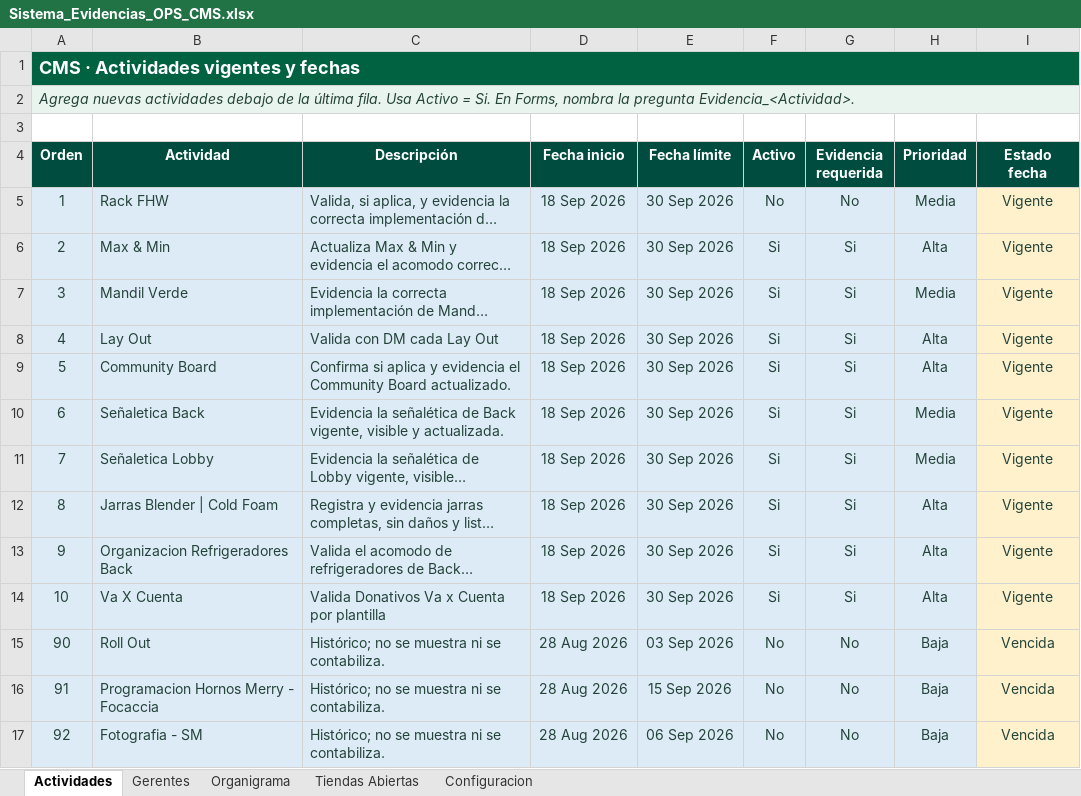
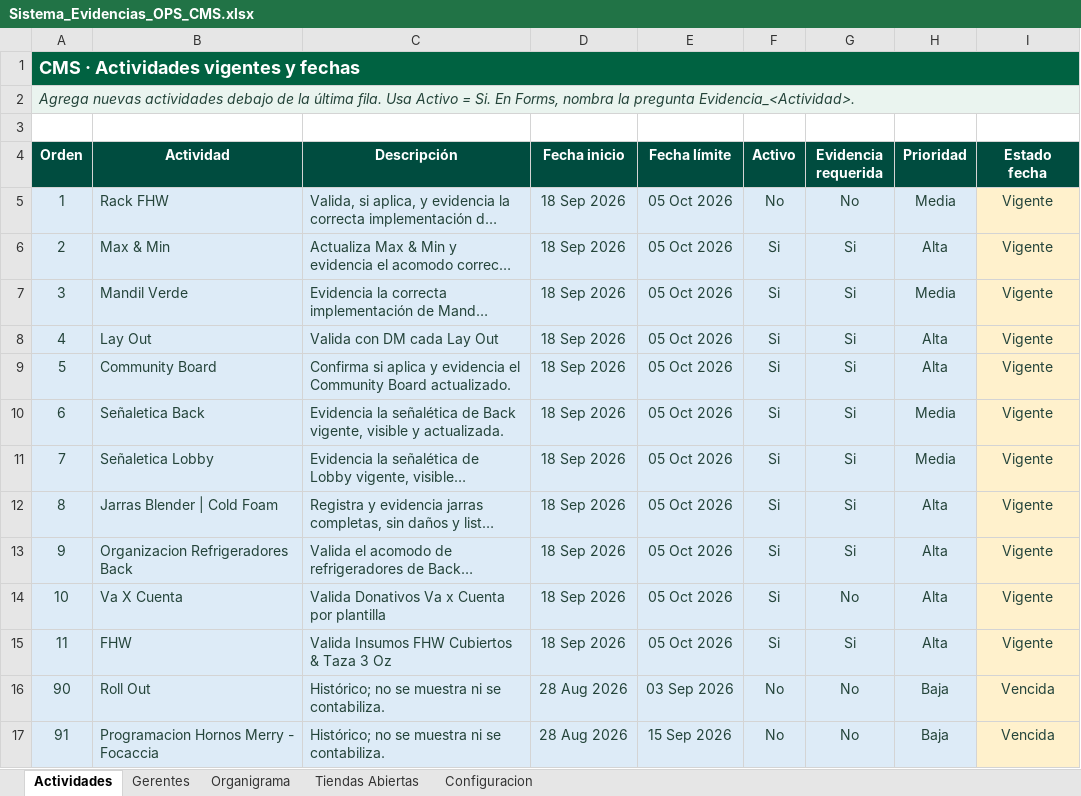
Before and after one commit to sbx-mex/Sistemas_Evidencias_Ops, an Excel workbook: cms/Sistema_Evidencias_OPS_CMS.xlsx, sheet Actividades, drawn as a sheet; only a part is shown; the shorter side is filled out with more unchanged rows; long unchanged cells end in …; values as stored, in another font and other column widths than the file's, no borders; the diff names each change by its address in the sheet, - before the commit and + after, or states it on an @@ line.

Commit message:
Add files via upload

```diff
--- a/cms/Sistema_Evidencias_OPS_CMS.xlsx (sheet Actividades)
+++ b/cms/Sistema_Evidencias_OPS_CMS.xlsx (sheet Actividades)
-E5:E14 (Fecha límite): 30 Sep 2026
+E5:E14 (Fecha límite): 05 Oct 2026
-G14 (Evidencia requerida): Si
+G14 (Evidencia requerida): No
+row 15: 11 | FHW | Valida Insumos FHW Cubiertos & Taza 3 Oz | 18 Sep 2026 | 05 Oct 2026 | Si | Si | Alta | Vigente
```
